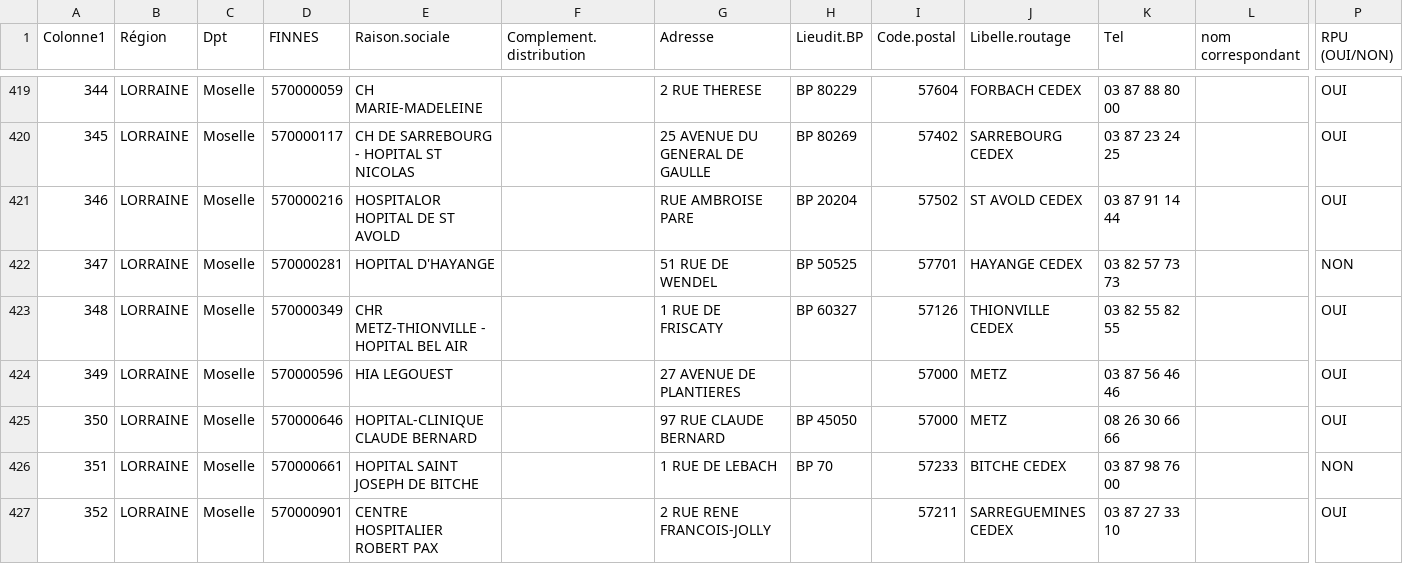
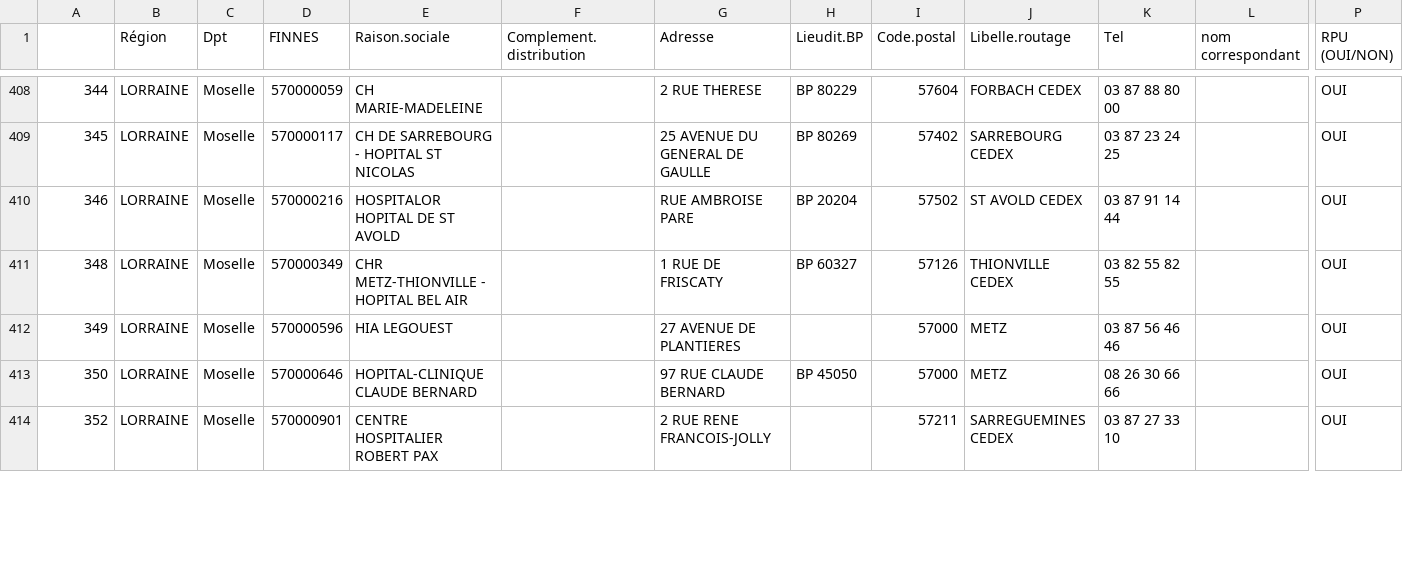
Before and after one commit to jcrb/InformatisationSU, a CSV file: ENQUETE LOGICIEL su_France - ENQUETE LOGICIEL su_France.csv, drawn as a sheet; only a part is shown, gaps mark what is left out; rows hold the shown columns only; the diff covers the shown part only; the diff names each change by its address in the sheet, - before the commit and + after, or states it on an @@ line.

```diff
--- a/ENQUETE LOGICIEL su_France - ENQUETE LOGICIEL su_France.csv
+++ b/ENQUETE LOGICIEL su_France - ENQUETE LOGICIEL su_France.csv
-A1: Colonne1
+A1: (empty)
-row 422: 347 | LORRAINE | Moselle | 570000281 | HOPITAL D'HAYANGE |  | 51 RUE DE WENDEL | BP 50525 | 57701 | HAYANGE CEDEX | 03 82 57 73 73 |  | NON
-row 426: 351 | LORRAINE | Moselle | 570000661 | HOPITAL SAINT JOSEPH DE BITCHE |  | 1 RUE DE LEBACH | BP 70 | 57233 | BITCHE CEDEX | 03 87 98 76 00 |  | NON
```
Also changed, not shown: 13 removed rows and 31 edited cells elsewhere in this file, 8 other files.
